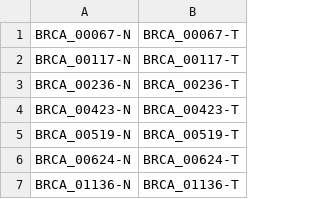
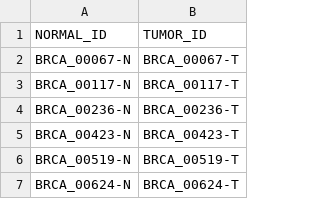
Before and after one commit to mskcc/tempo, a TSV file: test_inputs/aws/WES_25TN_pairing.tsv, drawn as a sheet; only a part is shown; the shorter side is filled out with more unchanged rows; the diff names each change by its address in the sheet, - before the commit and + after, or states it on an @@ line.

```diff
--- a/test_inputs/aws/WES_25TN_pairing.tsv
+++ b/test_inputs/aws/WES_25TN_pairing.tsv
+row 1: NORMAL_ID | TUMOR_ID
```
Also changed, not shown: test_inputs/lsf/WES_100TN_pairing.tsv, test_inputs/lsf/WES_25TN_pairing.tsv, 14 other files.
